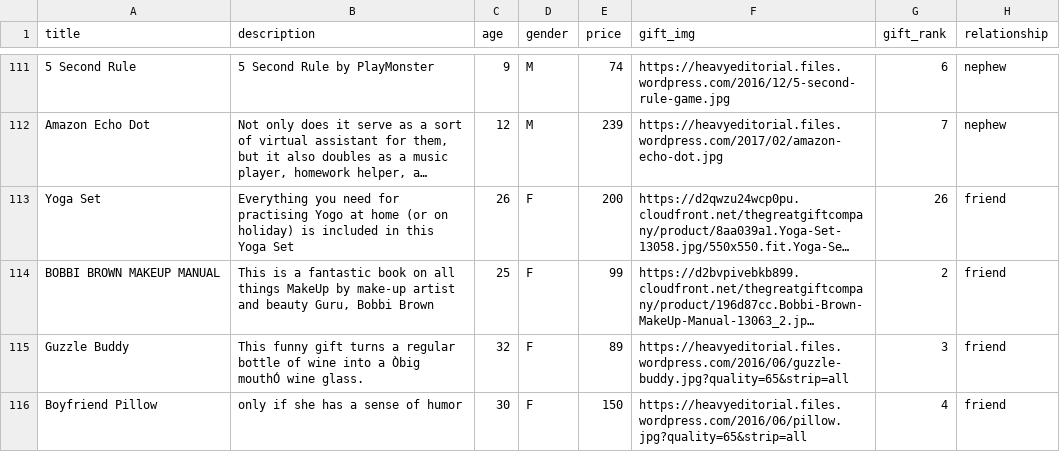
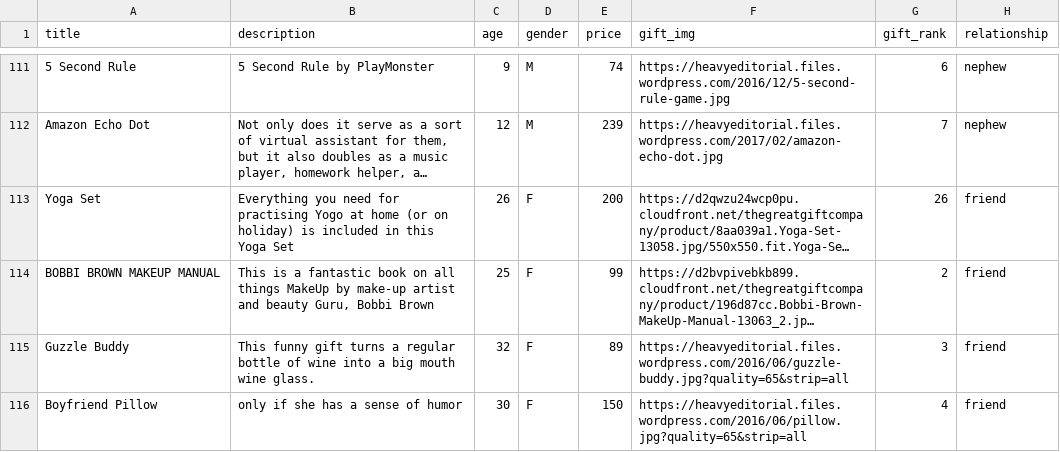
Before and after one commit to AwesomeOwls/Gifted, a CSV file: gifts.csv, drawn as a sheet; only a part is shown, gaps mark what is left out; long unchanged cells end in …; the diff covers the shown part only; the diff names each change by its address in the sheet, - before the commit and + after, or states it on an @@ line.

Commit message:
gifts description fix

```diff
--- a/gifts.csv
+++ b/gifts.csv
-B115 (description): …into a Òbig mouthÓ wine glass.
+B115 (description): …into a big mouth wine glass.
```
Also changed, not shown: 6 edited cells elsewhere in this file.
